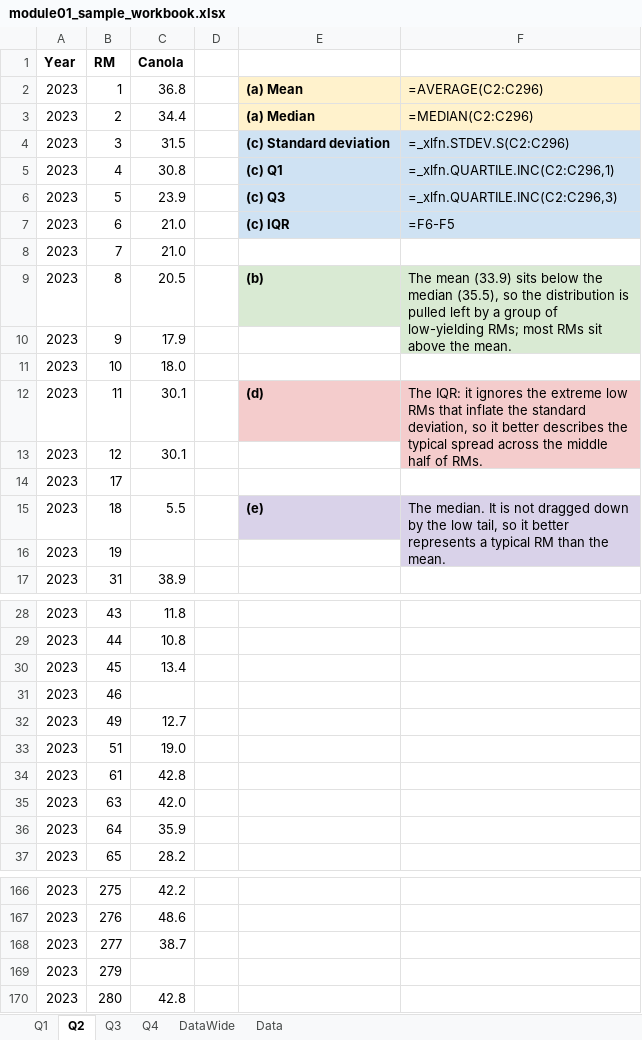
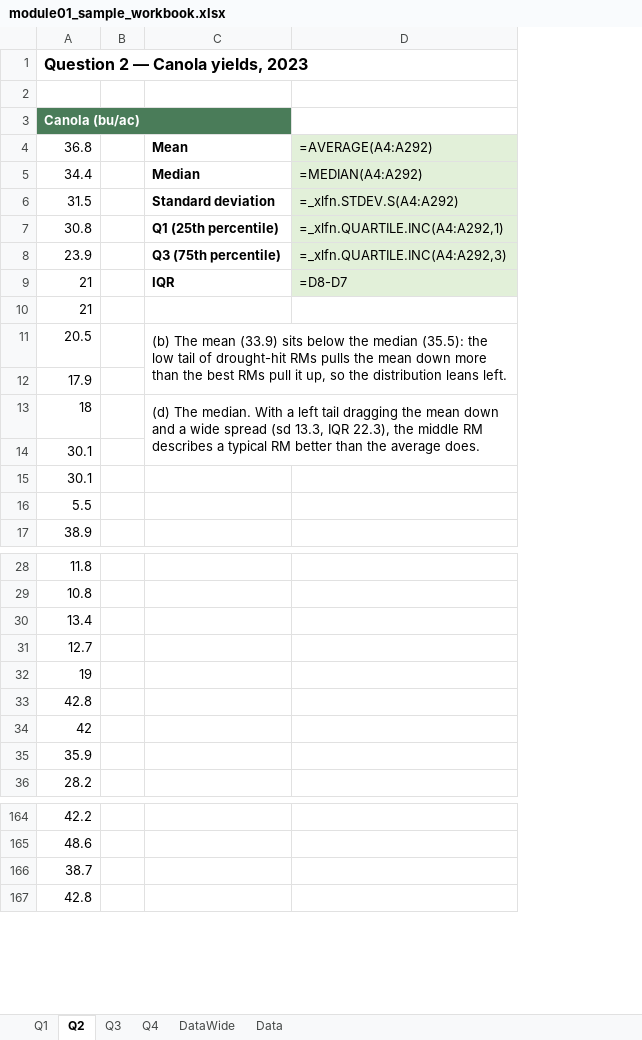
Before and after one commit to peterJslade/arec261-textbook, an Excel workbook: practice/module01_sample_workbook.xlsx, sheet Q2, drawn as a sheet; only a part is shown, gaps mark what is left out; values as stored, in another font and other column widths than the file's, no borders; formulas without a stored value are shown as written; removed rows and columns are numbered as before the commit, all else as after; the diff covers the shown part only; the diff names each change by its address in the sheet, - before the commit and + after, or states it on an @@ line.

```diff
--- a/practice/module01_sample_workbook.xlsx (sheet Q2)
+++ b/practice/module01_sample_workbook.xlsx (sheet Q2)
-column A, rows 1-13: Year | 2023 | 2023 | 2023 | 2023 | 2023 | 2023 | 2023 | 2023 | 2023 | 2023 | 2023 | 2023; row 15: 2023; row 17: 2023; rows 28-30: all 2023; rows 32-37: all 2023; rows 166-168: all 2023; row 170: 2023
-column B, rows 1-13: RM | 1 | 2 | 3 | 4 | 5 | 6 | 7 | 8 | 9 | 10 | 11 | 12; row 15: 18; row 17: 31; rows 28-30: 43 | 44 | 45; rows 32-37: 49 | 51 | 61 | 63 | 64 | 65; rows 166-168: 275 | 276 | 277; row 170: 280
-column E, rows 2-12: (a) Mean | (a) Median | (c) Standard deviation | (c) Q1 | (c) Q3 | (c) IQR |  | (b) |  |  | (d); row 15: (e)
-column F, rows 2-12: =AVERAGE(C2:C296) | =MEDIAN(C2:C296) | =_xlfn.STDEV.S(C2:C296) | =_xlfn.QUARTILE.INC(C2:C296,1) | =_xlfn.QUARTILE.INC(C2:C296,3) | =F6-F5 |  | The mean (33.9) sits below the median (35.5), so the distribution is pulled left by a group of low-yielding RMs; most RMs sit above the mean. |  |  | The IQR: it ignores the extreme low RMs that inflate the standard deviation, so it better describes the typical spread across the middle half of RMs.; row 15: The median. It is not dragged down by the low tail, so it better represents a typical RM than the mean.
+column C, rows 4-13: Mean | Median | Standard deviation | Q1 (25th percentile) | Q3 (75th percentile) | IQR |  | (b) The mean (33.9) sits below the median (35.5): the low tail of drought-hit RMs pulls the mean down more than the best RMs pull it up, so the distribution leans left. |  | (d) The median. With a left tail dragging the mean down and a wide spread (sd 13.3, IQR 22.3), the middle RM describes a typical RM better than the average does.
+column D, rows 4-9: =AVERAGE(A4:A292) | =MEDIAN(A4:A292) | =_xlfn.STDEV.S(A4:A292) | =_xlfn.QUARTILE.INC(A4:A292,1) | =_xlfn.QUARTILE.INC(A4:A292,3) | =D8-D7
-A1: Canola
+A1: Question 2 — Canola yields, 2023
@@ A1 text size: larger @@
+row 2: (empty)
+row 3: Canola (bu/ac)
-A9:A10: 21.0
+A9:A10: 21
-A13: 18.0
+A13: 18
-row 14: 2023 | 17
-row 16: 2023 | 19
-row 31: 2023 | 46
-A32: 19.0
+A32: 19
-A34: 42.0
+A34: 42
-row 169: 2023 | 279
```
Also changed, not shown: 2 removed rows and 22 edited cells elsewhere in this sheet, sheet Data, sheet Q4, sheet Q1, sheet Q3, sheet DataWide, 3 other files.
